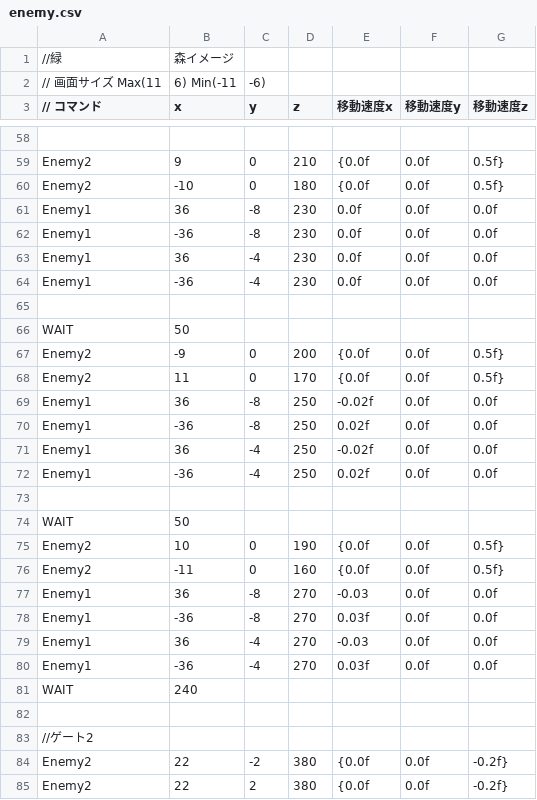
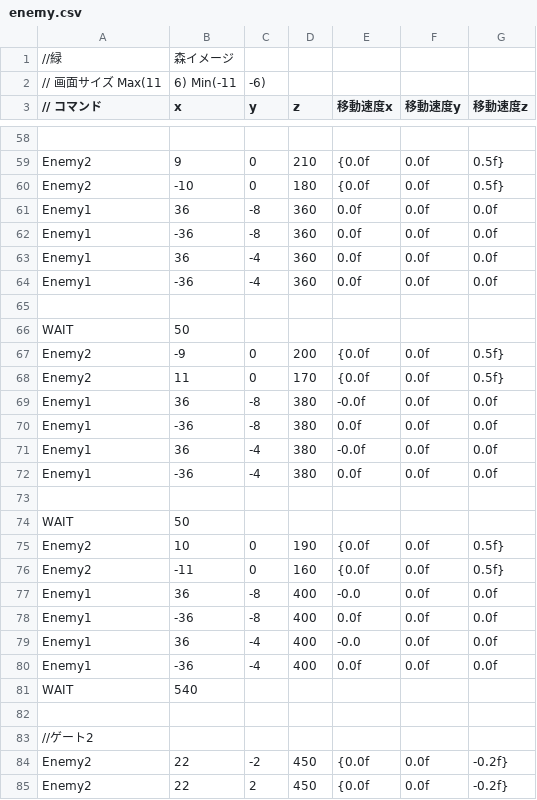
Before and after one commit to OrangeRL/JapanGameAwardsProto, a CSV file: CG2/Resources/csv/enemy.csv, drawn as a sheet; only a part is shown, gaps mark what is left out; the diff covers the shown part only.

```diff
--- a/CG2/Resources/csv/enemy.csv
+++ b/CG2/Resources/csv/enemy.csv
@@ -60,6 +60,6 @@ Enemy2,9,0,210,{0.0f,0.0f,0.5f}
 Enemy2,-10,0,180,{0.0f,0.0f,0.5f}
-Enemy1, 36,-8,230,  0.0f,0.0f,0.0f
-Enemy1, -36,-8,230,  0.0f,0.0f,0.0f
-Enemy1, 36,-4,230,  0.0f,0.0f,0.0f
-Enemy1, -36,-4,230,  0.0f,0.0f,0.0f
+Enemy1, 36,-8,360,  0.0f,0.0f,0.0f
+Enemy1, -36,-8,360,  0.0f,0.0f,0.0f
+Enemy1, 36,-4,360,  0.0f,0.0f,0.0f
+Enemy1, -36,-4,360,  0.0f,0.0f,0.0f
 
@@ -68,6 +68,6 @@ Enemy2,-9,0,200,{0.0f,0.0f,0.5f}
 Enemy2,11,0,170,{0.0f,0.0f,0.5f}
-Enemy1, 36,-8,250,  -0.02f,0.0f,0.0f
-Enemy1, -36,-8,250,  0.02f,0.0f,0.0f
-Enemy1, 36,-4,250,  -0.02f,0.0f,0.0f
-Enemy1, -36,-4,250,  0.02f,0.0f,0.0f
+Enemy1, 36,-8,380,  -0.0f,0.0f,0.0f
+Enemy1, -36,-8,380,  0.0f,0.0f,0.0f
+Enemy1, 36,-4,380,  -0.0f,0.0f,0.0f
+Enemy1, -36,-4,380,  0.0f,0.0f,0.0f
 
@@ -76,10 +76,10 @@ Enemy2,10,0,190,{0.0f,0.0f,0.5f}
 Enemy2,-11,0,160,{0.0f,0.0f,0.5f}
-Enemy1, 36,-8,270,  -0.03,0.0f,0.0f
-Enemy1, -36,-8,270,  0.03f,0.0f,0.0f
-Enemy1, 36,-4,270,  -0.03,0.0f,0.0f
-Enemy1, -36,-4,270,  0.03f,0.0f,0.0f
-WAIT,240,,
+Enemy1, 36,-8,400,  -0.0,0.0f,0.0f
+Enemy1, -36,-8,400,  0.0f,0.0f,0.0f
+Enemy1, 36,-4,400,  -0.0,0.0f,0.0f
+Enemy1, -36,-4,400,  0.0f,0.0f,0.0f
+WAIT,540,,
 
 //ゲート2
-Enemy2,22,-2,380,{0.0f,0.0f,-0.2f}
-Enemy2,22, 2,380,{0.0f,0.0f,-0.2f}
+Enemy2,22,-2,450,{0.0f,0.0f,-0.2f}
+Enemy2,22, 2,450,{0.0f,0.0f,-0.2f}
```
Also changed, not shown: 1 added row, 1 removed row and 16 edited cells elsewhere in this file, 2 other files.
